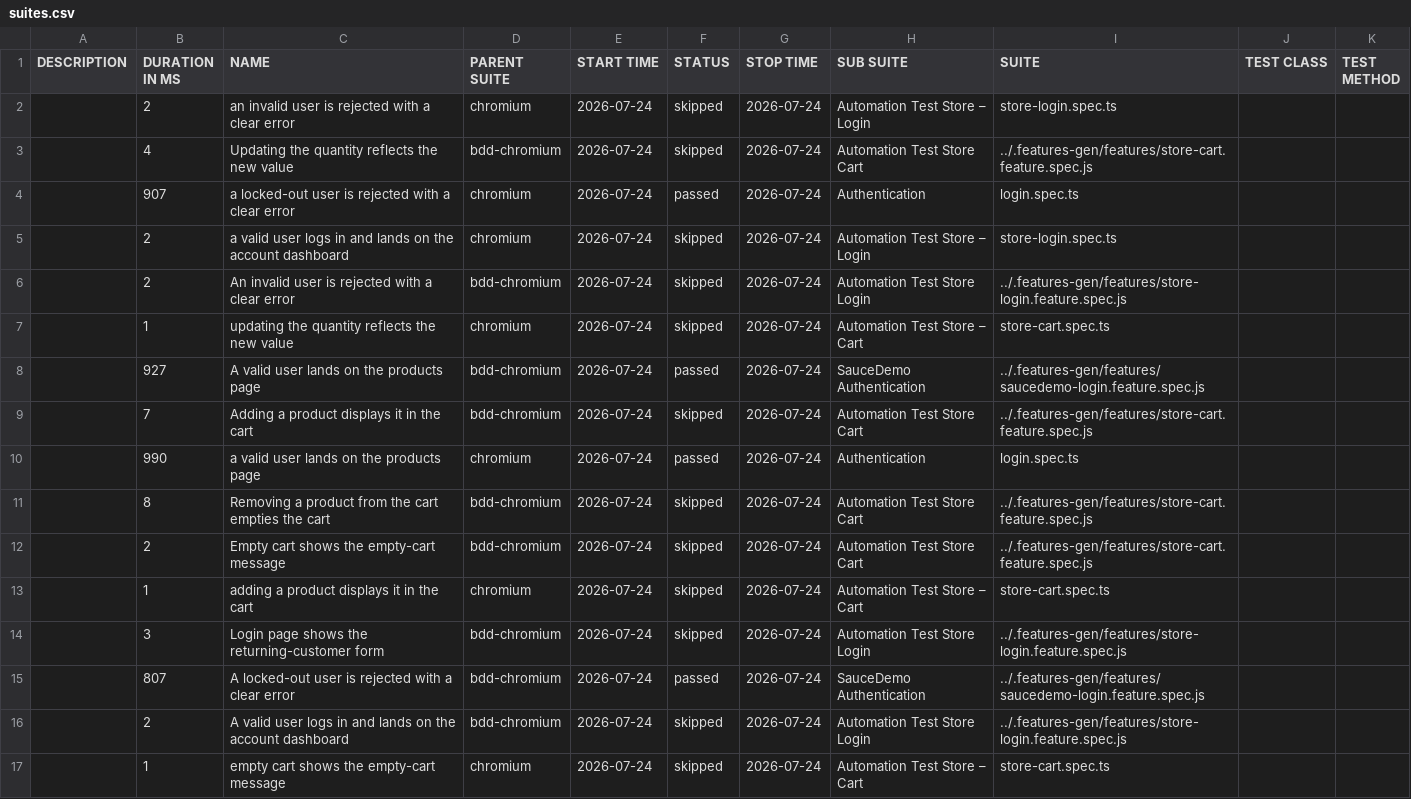
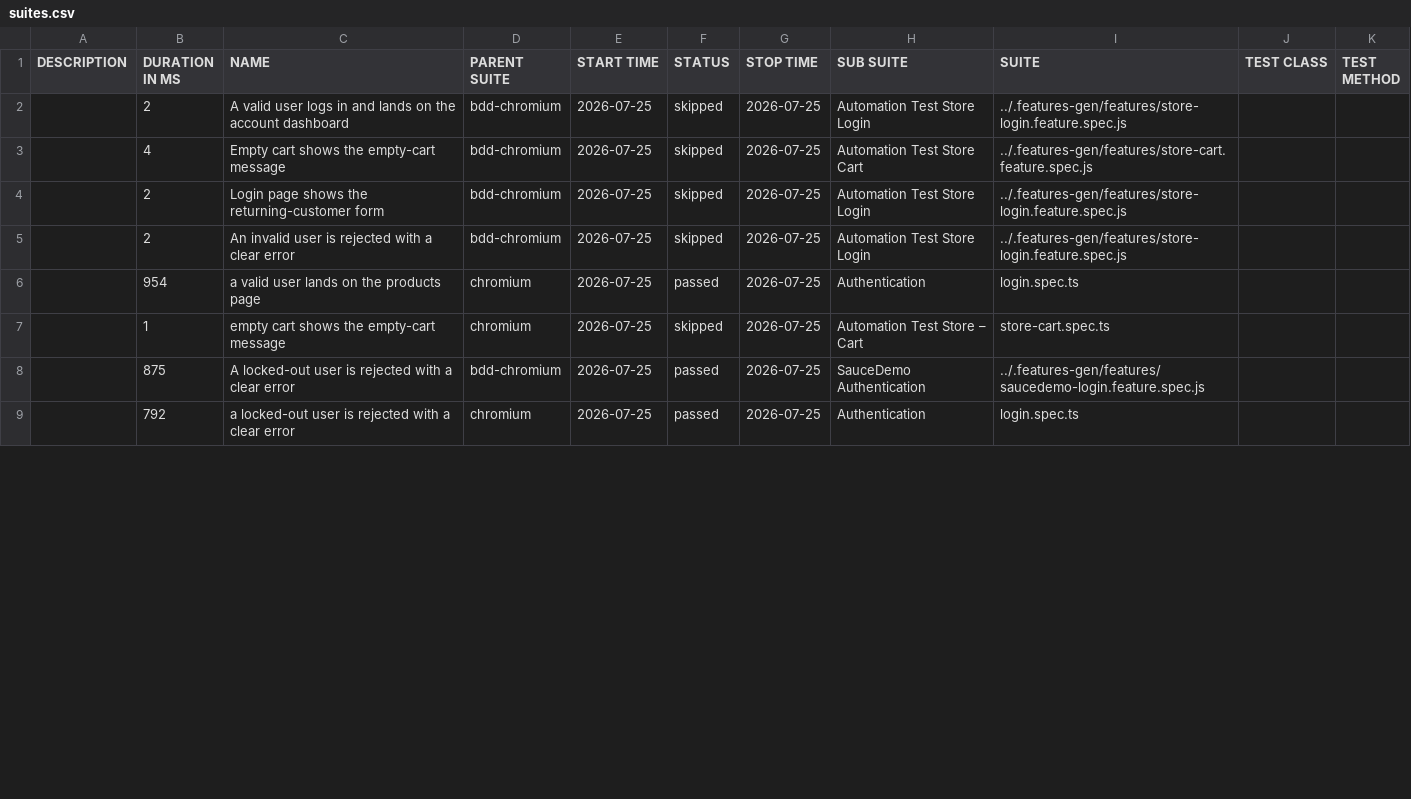
Before and after one commit to Cacheater/playwright-e2e-framework, a CSV file: data/suites.csv, drawn as a sheet; only a part is shown; the diff covers the shown part only.

```diff
--- a/data/suites.csv
+++ b/data/suites.csv
@@ -1,17 +1,9 @@
 "DESCRIPTION","DURATION IN MS","NAME","PARENT SUITE","START TIME","STATUS","STOP TIME","SUB SUITE","SUITE","TEST CLASS","TEST METHOD"
-"","2","an invalid user is rejected with a clear error","chromium","2026-07-24","skipped","2026-07-24","Automation Test Store – Login","store-login.spec.ts","",""
-"","4","Updating the quantity reflects the new value","bdd-chromium","2026-07-24","skipped","2026-07-24","Automation Test Store Cart","../.features-gen/features/store-cart.feature.spec.js","",""
-"","907","a locked-out user is rejected with a clear error","chromium","2026-07-24","passed","2026-07-24","Authentication","login.spec.ts","",""
-"","2","a valid user logs in and lands on the account dashboard","chromium","2026-07-24","skipped","2026-07-24","Automation Test Store – Login","store-login.spec.ts","",""
-"","2","An invalid user is rejected with a clear error","bdd-chromium","2026-07-24","skipped","2026-07-24","Automation Test Store Login","../.features-gen/features/store-login.feature.spec.js","",""
-"","1","updating the quantity reflects the new value","chromium","2026-07-24","skipped","2026-07-24","Automation Test Store – Cart","store-cart.spec.ts","",""
-"","927","A valid user lands on the products page","bdd-chromium","2026-07-24","passed","2026-07-24","SauceDemo Authentication","../.features-gen/features/saucedemo-login.feature.spec.js","",""
-"","7","Adding a product displays it in the cart","bdd-chromium","2026-07-24","skipped","2026-07-24","Automation Test Store Cart","../.features-gen/features/store-cart.feature.spec.js","",""
-"","990","a valid user lands on the products page","chromium","2026-07-24","passed","2026-07-24","Authentication","login.spec.ts","",""
-"","8","Removing a product from the cart empties the cart","bdd-chromium","2026-07-24","skipped","2026-07-24","Automation Test Store Cart","../.features-gen/features/store-cart.feature.spec.js","",""
-"","2","Empty cart shows the empty-cart message","bdd-chromium","2026-07-24","skipped","2026-07-24","Automation Test Store Cart","../.features-gen/features/store-cart.feature.spec.js","",""
-"","1","adding a product displays it in the cart","chromium","2026-07-24","skipped","2026-07-24","Automation Test Store – Cart","store-cart.spec.ts","",""
-"","3","Login page shows the returning-customer form","bdd-chromium","2026-07-24","skipped","2026-07-24","Automation Test Store Login","../.features-gen/features/store-login.feature.spec.js","",""
-"","807","A locked-out user is rejected with a clear error","bdd-chromium","2026-07-24","passed","2026-07-24","SauceDemo Authentication","../.features-gen/features/saucedemo-login.feature.spec.js","",""
-"","2","A valid user logs in and lands on the account dashboard","bdd-chromium","2026-07-24","skipped","2026-07-24","Automation Test Store Login","../.features-gen/features/store-login.feature.spec.js","",""
-"","1","empty cart shows the empty-cart message","chromium","2026-07-24","skipped","2026-07-24","Automation Test Store – Cart","store-cart.spec.ts","",""
+"","2","A valid user logs in and lands on the account dashboard","bdd-chromium","2026-07-25","skipped","2026-07-25","Automation Test Store Login","../.features-gen/features/store-login.feature.spec.js","",""
+"","4","Empty cart shows the empty-cart message","bdd-chromium","2026-07-25","skipped","2026-07-25","Automation Test Store Cart","../.features-gen/features/store-cart.feature.spec.js","",""
+"","2","Login page shows the returning-customer form","bdd-chromium","2026-07-25","skipped","2026-07-25","Automation Test Store Login","../.features-gen/features/store-login.feature.spec.js","",""
+"","2","An invalid user is rejected with a clear error","bdd-chromium","2026-07-25","skipped","2026-07-25","Automation Test Store Login","../.features-gen/features/store-login.feature.spec.js","",""
+"","954","a valid user lands on the products page","chromium","2026-07-25","passed","2026-07-25","Authentication","login.spec.ts","",""
+"","1","empty cart shows the empty-cart message","chromium","2026-07-25","skipped","2026-07-25","Automation Test Store – Cart","store-cart.spec.ts","",""
+"","875","A locked-out user is rejected with a clear error","bdd-chromium","2026-07-25","passed","2026-07-25","SauceDemo Authentication","../.features-gen/features/saucedemo-login.feature.spec.js","",""
+"","792","a locked-out user is rejected with a clear error","chromium","2026-07-25","passed","2026-07-25","Authentication","login.spec.ts","",""
```
Also changed, not shown: 8 added rows and 4 edited cells elsewhere in this file, 50 other files.
